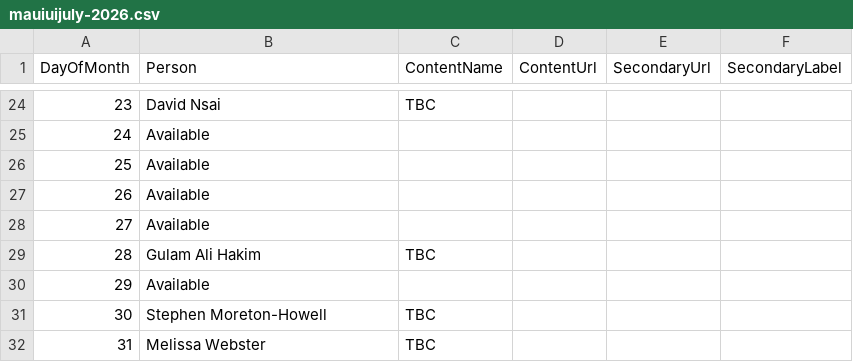
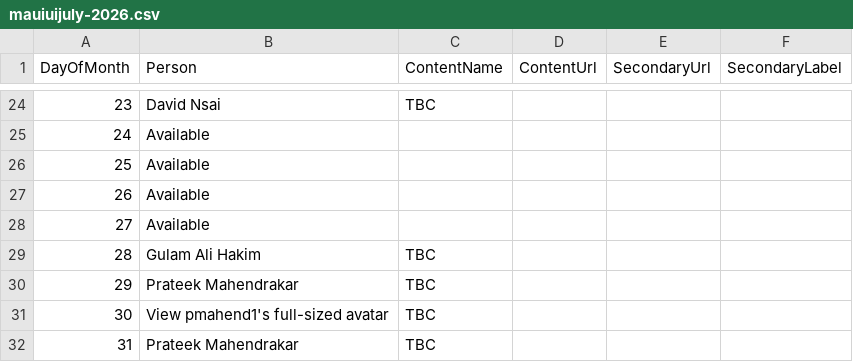
Before and after one commit to matt-goldman/matt-goldman.github.io, a CSV file: data/mauiuijuly-2026.csv, drawn as a sheet; only a part is shown, gaps mark what is left out.

Commit message:
Added Prateek 2026

```diff
--- a/data/mauiuijuly-2026.csv
+++ b/data/mauiuijuly-2026.csv
@@ -29,4 +29,4 @@ DayOfMonth,Person,ContentName,ContentUrl,SecondaryUrl,SecondaryLabel
 28,Gulam Ali Hakim,TBC,,,
-29,Available,,,,
-30,Stephen Moreton-Howell,TBC,,,
-31,Melissa Webster,TBC,,,
+29,"Prateek Mahendrakar",TBC,,,
+30,View pmahend1's full-sized avatar,TBC,,,
+31,Prateek Mahendrakar ,TBC,,,
```
